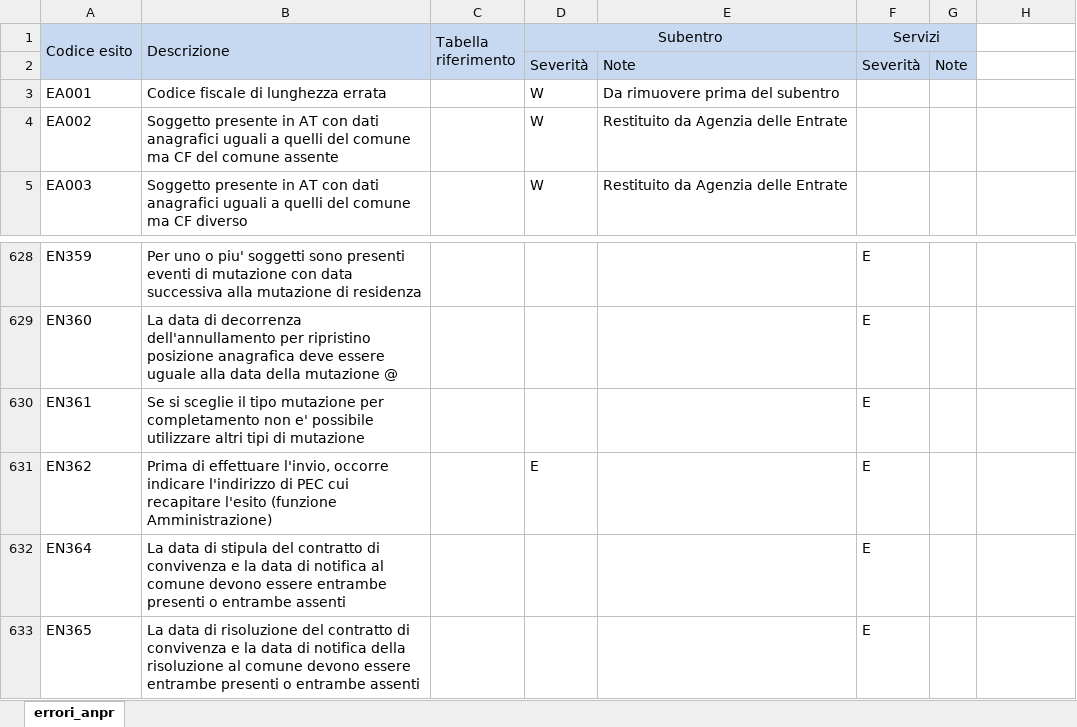
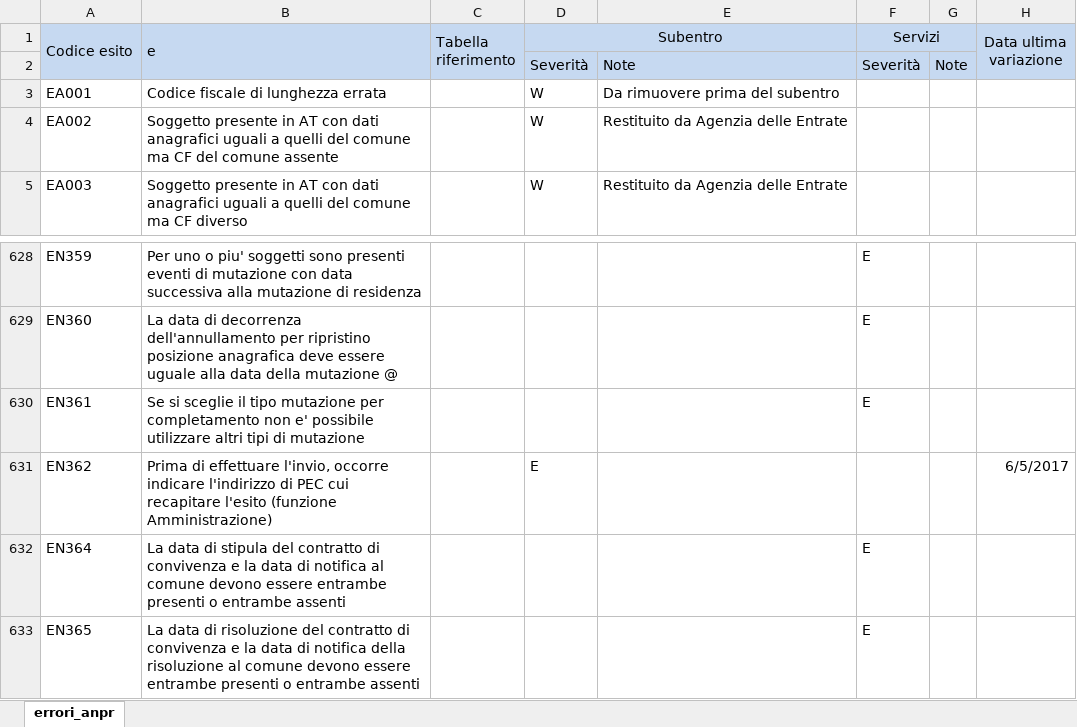
Before and after one commit to italia/anpr, an Excel workbook: src/_static/xlsx/tab_elenco_errori_anpr.xlsx, sheet errori_anpr, drawn as a sheet; only a part is shown, gaps mark what is left out; values as stored, in another font and other column widths than the file's, no borders; the diff covers the shown part only; the diff names each change by its address in the sheet, - before the commit and + after, or states it on an @@ line.

```diff
--- a/src/_static/xlsx/tab_elenco_errori_anpr.xlsx (sheet errori_anpr)
+++ b/src/_static/xlsx/tab_elenco_errori_anpr.xlsx (sheet errori_anpr)
-B1: Descrizione
+B1: e
-H1: (empty)
+H1: Data ultima variazione
-H1:H2 fill: none
+H1:H2 fill: #C6D9F1
+H1:H2 merged
-F631 (Servizi): E
+F631 (Servizi): (empty)
-H631 (Data ultima variazione): (empty)
+H631 (Data ultima variazione): 6/5/2017
```
Also changed, not shown: 1 removed row and 30 edited cells elsewhere in this sheet, src/_static/xlsx/tab_stati_territori_consolati.xlsx, src/_static/xlsx/tab_tabella_40___elenco_dei_consolati.xlsx, 10 other files.
